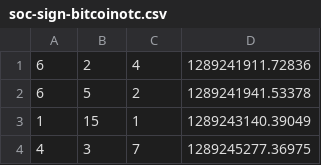
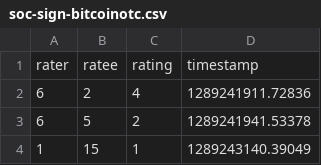
Before and after one commit to ty7181/prj6220, a CSV file: soc-sign-bitcoinotc.csv, drawn as a sheet; only a part is shown; the shorter side is filled out with more unchanged rows.

Commit message:
Update soc-sign-bitcoinotc.csv

```diff
--- a/soc-sign-bitcoinotc.csv
+++ b/soc-sign-bitcoinotc.csv
@@ -1 +1,2 @@
+rater,ratee,rating,timestamp
 6,2,4,1289241911.72836
```
